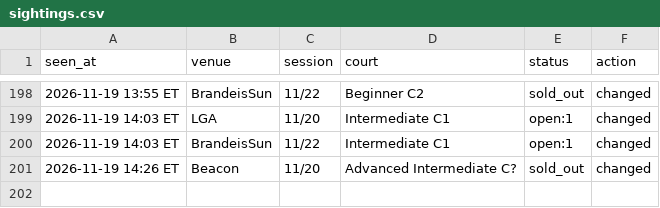
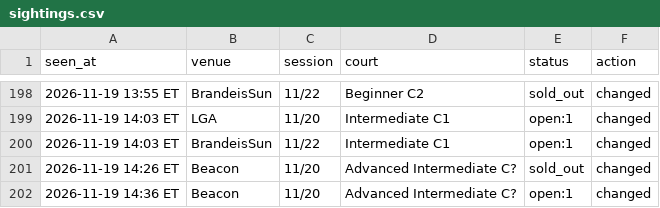
Before and after one commit to MerlinMan5/nyc-urban-vb, a CSV file: sightings.csv, drawn as a sheet; only a part is shown, gaps mark what is left out.

```diff
--- a/sightings.csv
+++ b/sightings.csv
@@ -201 +201,2 @@ seen_at,venue,session,court,status,action
 2026-11-19 14:26 ET,Beacon,11/20,Advanced Intermediate C?,sold_out,changed
+2026-11-19 14:36 ET,Beacon,11/20,Advanced Intermediate C?,open:1,changed
```
Also changed, not shown: 1 other file.
